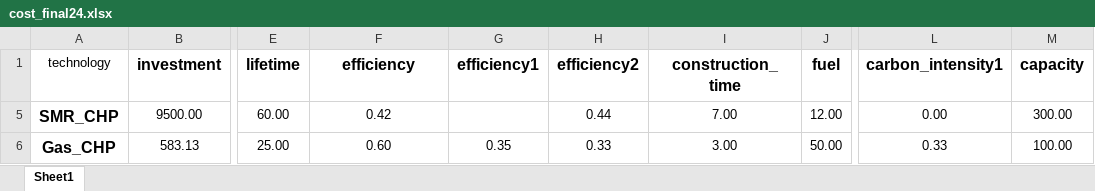
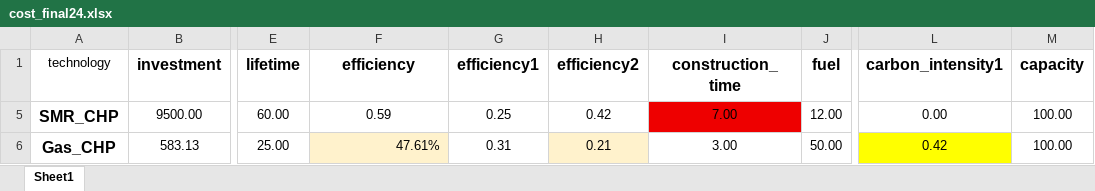
Before and after one commit to C-ansi-eof/SIDNE-Model, an Excel workbook: cost_final24.xlsx, sheet Sheet1, drawn as a sheet; only a part is shown, gaps mark what is left out; values as stored, in another font and other column widths than the file's, no borders; the diff names each change by its address in the sheet, - before the commit and + after, or states it on an @@ line.

```diff
--- a/cost_final24.xlsx (sheet Sheet1)
+++ b/cost_final24.xlsx (sheet Sheet1)
-F5 (efficiency): 0.42
+F5 (efficiency): 0.59
-G5 (efficiency1): (empty)
+G5 (efficiency1): 0.25
-H5 (efficiency2): 0.44
+H5 (efficiency2): 0.42
-I5 fill: none
+I5 fill: #EE0000
-M5 (capacity): 300.00
+M5 (capacity): 100.00
-F6 (efficiency): 0.60
+F6 (efficiency): 47.61%
@@ F6 fill: none → #FFF2CC, alignment: center → right @@
-G6 (efficiency1): 0.35
+G6 (efficiency1): 0.31
-H6 (efficiency2): 0.33
+H6 (efficiency2): 0.21
-H6 fill: none
+H6 fill: #FFF2CC
-L6 (carbon_intensity1): 0.33
+L6 (carbon_intensity1): 0.42
-L6 fill: none
+L6 fill: #FFFF00
```
Also changed, not shown: 6 other files.
